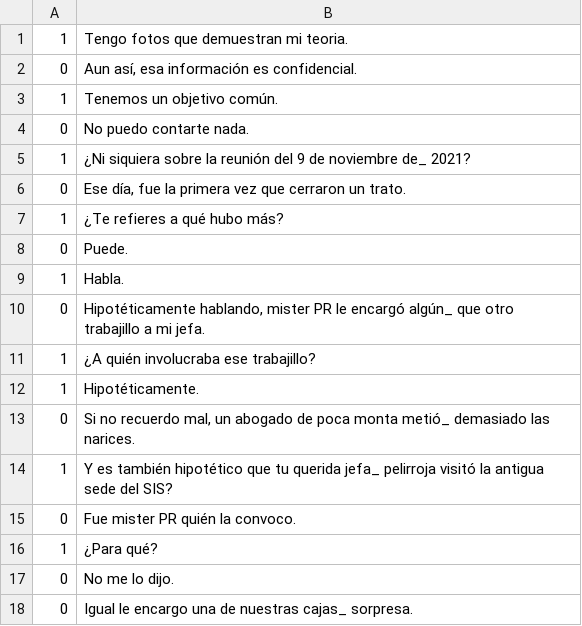
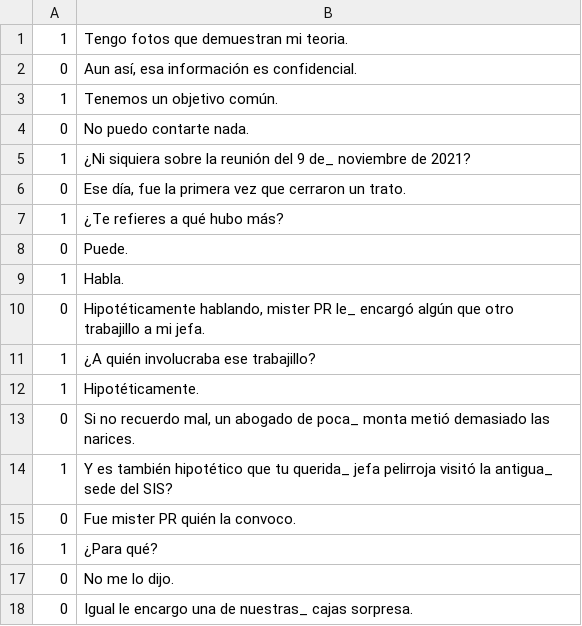
Before and after one commit to naroaSantaCruz/Program3_proyecto_scapeRoom, a CSV file: documents/chat.csv, drawn as a sheet.

Commit message:
Chat con fondo y mensajes redimensionados

```diff
--- a/documents/chat.csv
+++ b/documents/chat.csv
@@ -4,3 +4,3 @@
 0;No puedo contarte nada.
-1;¿Ni siquiera sobre la reunión del 9 de noviembre de_ 2021?
+1;¿Ni siquiera sobre la reunión del 9 de_ noviembre de 2021?
 0;Ese día, fue la primera vez que cerraron un trato.
@@ -9,7 +9,7 @@
 1;Habla.
-0;Hipotéticamente hablando, mister PR le encargó algún_ que otro trabajillo a mi jefa.
+0;Hipotéticamente hablando, mister PR le_ encargó algún que otro trabajillo a mi jefa.
 1;¿A quién involucraba ese trabajillo?
 1;Hipotéticamente.
-0;Si no recuerdo mal, un abogado de poca monta metió_ demasiado las narices.
-1;Y es también hipotético que tu querida jefa_ pelirroja visitó la antigua sede del SIS?
+0;Si no recuerdo mal, un abogado de poca_ monta metió demasiado las narices.
+1;Y es también hipotético que tu querida_ jefa pelirroja visitó la antigua_ sede del SIS?
 0;Fue mister PR quién la convoco.
@@ -17,2 +17,2 @@
 0;No me lo dijo.
-0;Igual le encargo una de nuestras cajas_ sorpresa.
+0;Igual le encargo una de nuestras_ cajas sorpresa.
```
Also changed, not shown: 9 other files.
